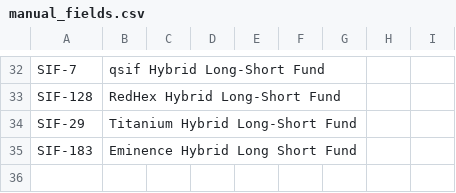
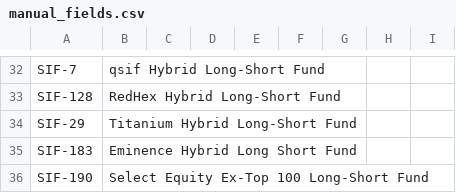
Before and after one commit to anubhaviimcal/sif-explorer, a CSV file: manual_fields.csv, drawn as a sheet; only a part is shown, gaps mark what is left out; the diff names each change by its address in the sheet, - before the commit and + after, or states it on an @@ line.

Commit message:
Update SIF data

```diff
--- a/manual_fields.csv
+++ b/manual_fields.csv
+row 36: SIF-190 | Select Equity Ex-Top 100 Long-Short Fund
```
Also changed, not shown: 4 other files.
